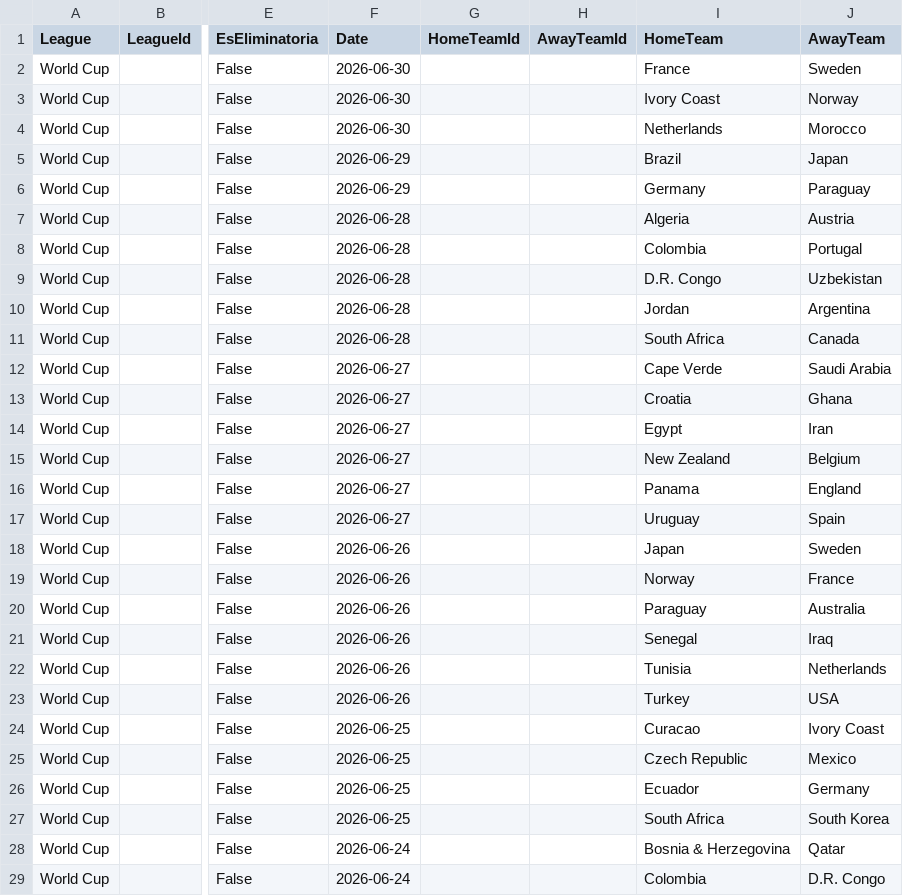
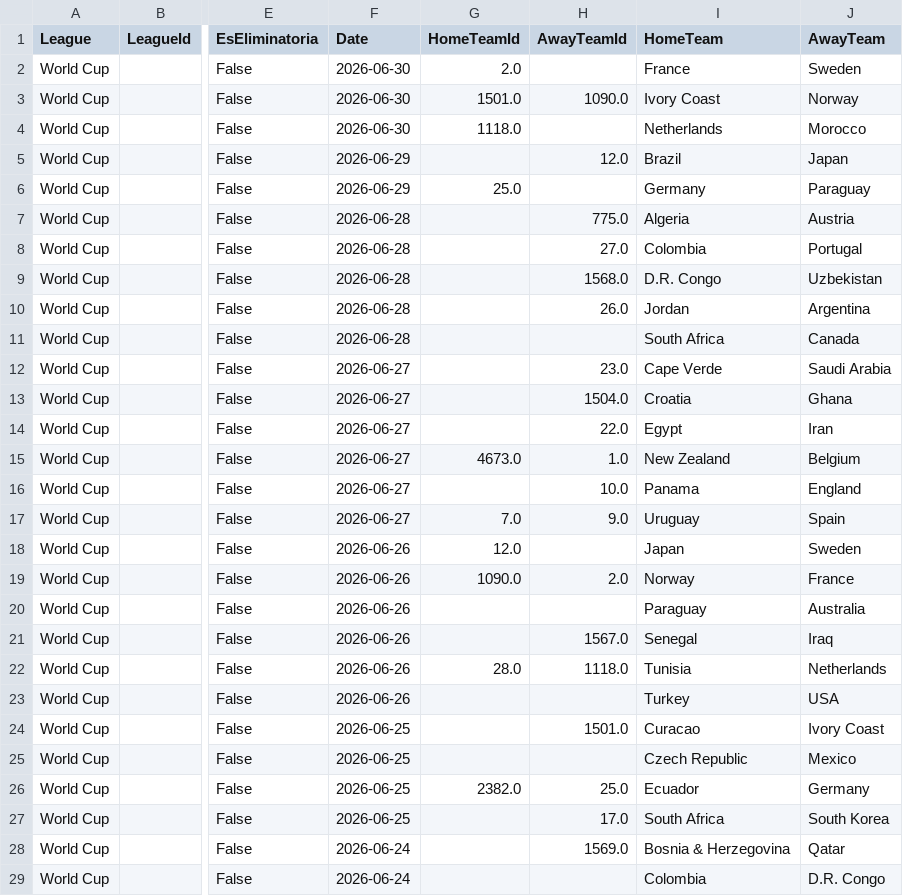
Before and after one commit to MatiasEspildora/pulpo-paul-bot, a CSV file: historico_mensual/football/historico_2026_06.csv, drawn as a sheet; only a part is shown, gaps mark what is left out; the diff covers the shown part only; the diff names each change by its address in the sheet, - before the commit and + after, or states it on an @@ line.

```diff
--- a/historico_mensual/football/historico_2026_06.csv
+++ b/historico_mensual/football/historico_2026_06.csv
-G2 (HomeTeamId): (empty)
+G2 (HomeTeamId): 2.0
-G3 (HomeTeamId): (empty)
+G3 (HomeTeamId): 1501.0
-H3 (AwayTeamId): (empty)
+H3 (AwayTeamId): 1090.0
-G4 (HomeTeamId): (empty)
+G4 (HomeTeamId): 1118.0
-H5 (AwayTeamId): (empty)
+H5 (AwayTeamId): 12.0
-G6 (HomeTeamId): (empty)
+G6 (HomeTeamId): 25.0
-H7 (AwayTeamId): (empty)
+H7 (AwayTeamId): 775.0
-H8 (AwayTeamId): (empty)
+H8 (AwayTeamId): 27.0
-H9 (AwayTeamId): (empty)
+H9 (AwayTeamId): 1568.0
-H10 (AwayTeamId): (empty)
+H10 (AwayTeamId): 26.0
-H12 (AwayTeamId): (empty)
+H12 (AwayTeamId): 23.0
-H13 (AwayTeamId): (empty)
+H13 (AwayTeamId): 1504.0
-H14 (AwayTeamId): (empty)
+H14 (AwayTeamId): 22.0
-G15 (HomeTeamId): (empty)
+G15 (HomeTeamId): 4673.0
-H15 (AwayTeamId): (empty)
+H15 (AwayTeamId): 1.0
-H16 (AwayTeamId): (empty)
+H16 (AwayTeamId): 10.0
-G17 (HomeTeamId): (empty)
+G17 (HomeTeamId): 7.0
-H17 (AwayTeamId): (empty)
+H17 (AwayTeamId): 9.0
-G18 (HomeTeamId): (empty)
+G18 (HomeTeamId): 12.0
-G19 (HomeTeamId): (empty)
+G19 (HomeTeamId): 1090.0
-H19 (AwayTeamId): (empty)
+H19 (AwayTeamId): 2.0
-H21 (AwayTeamId): (empty)
+H21 (AwayTeamId): 1567.0
-G22 (HomeTeamId): (empty)
+G22 (HomeTeamId): 28.0
-H22 (AwayTeamId): (empty)
+H22 (AwayTeamId): 1118.0
-H24 (AwayTeamId): (empty)
+H24 (AwayTeamId): 1501.0
-G26 (HomeTeamId): (empty)
+G26 (HomeTeamId): 2382.0
-H26 (AwayTeamId): (empty)
+H26 (AwayTeamId): 25.0
-H27 (AwayTeamId): (empty)
+H27 (AwayTeamId): 17.0
-H28 (AwayTeamId): (empty)
+H28 (AwayTeamId): 1569.0
```
Also changed, not shown: 153 edited cells elsewhere in this file, historico_mensual/football/historico_2024_03.csv, historico_mensual/football/historico_2024_06.csv, 29 other files.
